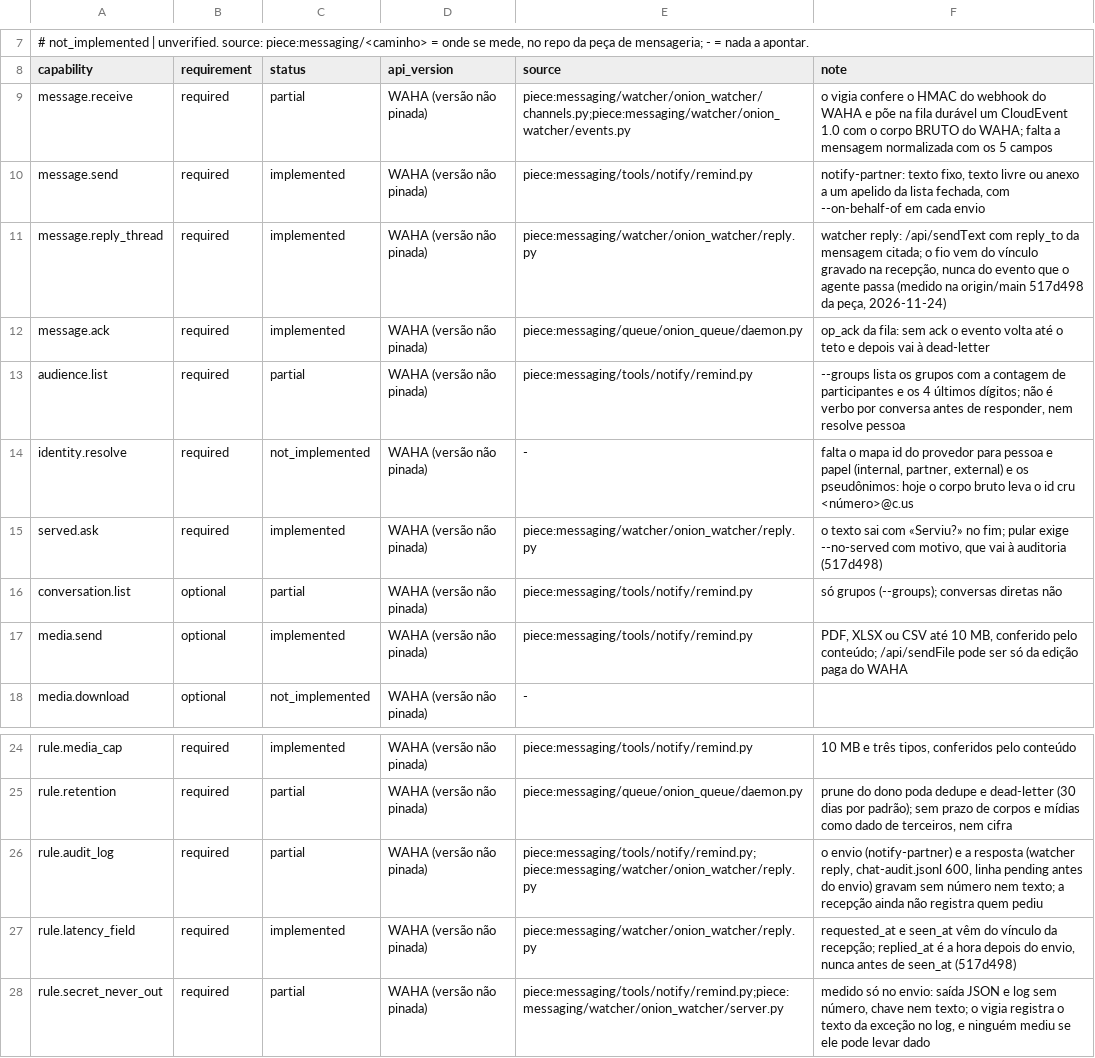
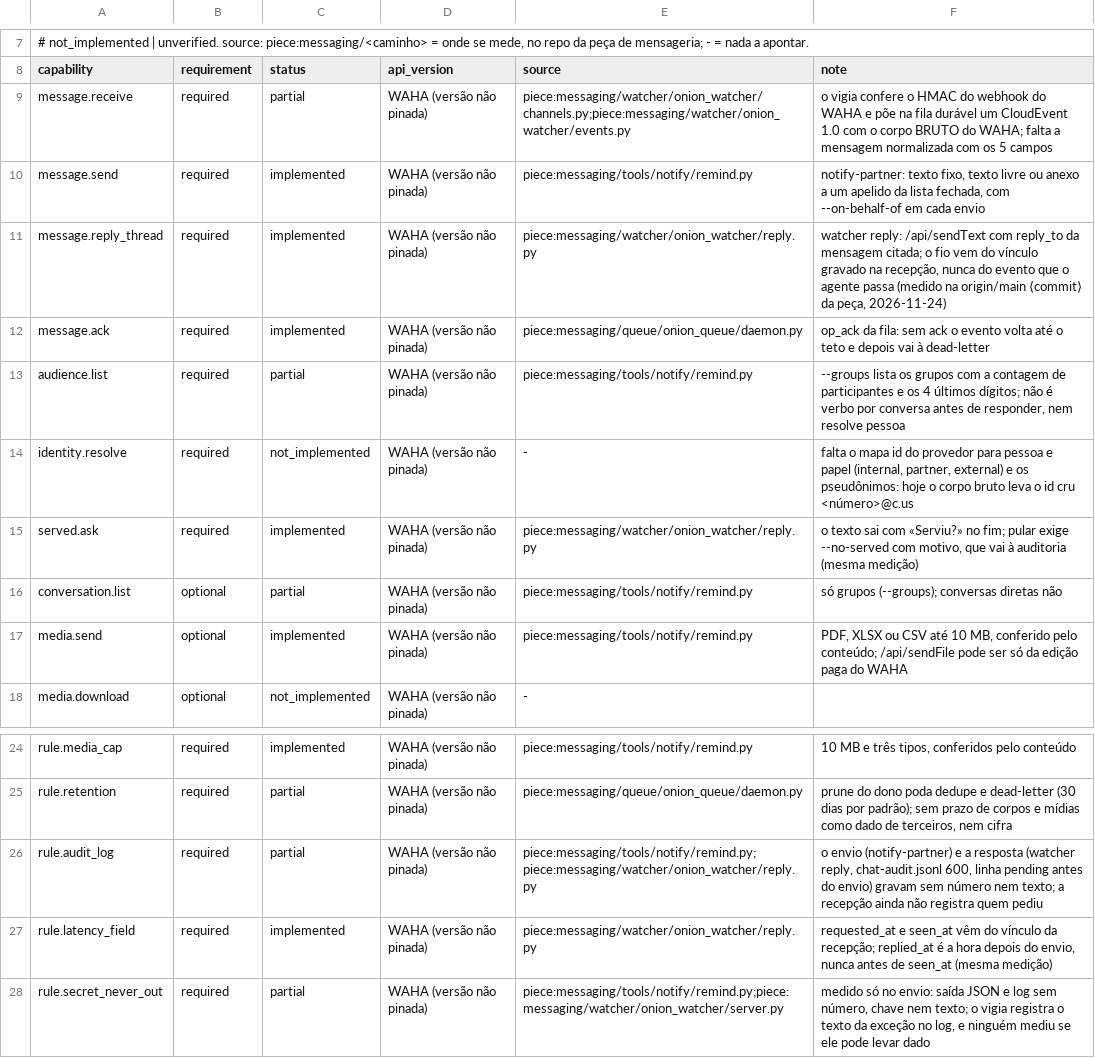
Before and after one commit to marciocar/onion-evolve, a TSV file: .claude/utils/chat/adapters/waha.capabilities.tsv, drawn as a sheet; only a part is shown, gaps mark what is left out.

```diff
--- a/.claude/utils/chat/adapters/waha.capabilities.tsv
+++ b/.claude/utils/chat/adapters/waha.capabilities.tsv
@@ -10,3 +10,3 @@ message.receive	required	partial	WAHA (versão não pinada)	piece:messaging/watc
 message.send	required	implemented	WAHA (versão não pinada)	piece:messaging/tools/notify/remind.py	notify-partner: texto fixo, texto livre ou anexo a um apelido da lista fechada, com --on-behalf-of em cada envio
-message.reply_thread	required	implemented	WAHA (versão não pinada)	piece:messaging/watcher/onion_watcher/reply.py	watcher reply: /api/sendText com reply_to da mensagem citada; o fio vem do vínculo gravado na recepção, nunca do evento que o agente passa (medido na origin/main 517d498 da peça, 2026-11-24)
+message.reply_thread	required	implemented	WAHA (versão não pinada)	piece:messaging/watcher/onion_watcher/reply.py	watcher reply: /api/sendText com reply_to da mensagem citada; o fio vem do vínculo gravado na recepção, nunca do evento que o agente passa (medido na origin/main ⟨commit⟩ da peça, 2026-11-24)
 message.ack	required	implemented	WAHA (versão não pinada)	piece:messaging/queue/onion_queue/daemon.py	op_ack da fila: sem ack o evento volta até o teto e depois vai à dead-letter
@@ -14,3 +14,3 @@ audience.list	required	partial	WAHA (versão não pinada)	piece:messaging/tools/
 identity.resolve	required	not_implemented	WAHA (versão não pinada)	-	falta o mapa id do provedor para pessoa e papel (internal, partner, external) e os pseudônimos: hoje o corpo bruto leva o id cru <número>@c.us
-served.ask	required	implemented	WAHA (versão não pinada)	piece:messaging/watcher/onion_watcher/reply.py	o texto sai com «Serviu?» no fim; pular exige --no-served com motivo, que vai à auditoria (517d498)
+served.ask	required	implemented	WAHA (versão não pinada)	piece:messaging/watcher/onion_watcher/reply.py	o texto sai com «Serviu?» no fim; pular exige --no-served com motivo, que vai à auditoria (mesma medição)
 conversation.list	optional	partial	WAHA (versão não pinada)	piece:messaging/tools/notify/remind.py	só grupos (--groups); conversas diretas não
@@ -26,3 +26,3 @@ rule.retention	required	partial	WAHA (versão não pinada)	piece:messaging/queue
 rule.audit_log	required	partial	WAHA (versão não pinada)	piece:messaging/tools/notify/remind.py; piece:messaging/watcher/onion_watcher/reply.py	o envio (notify-partner) e a resposta (watcher reply, chat-audit.jsonl 600, linha pending antes do envio) gravam sem número nem texto; a recepção ainda não registra quem pediu
-rule.latency_field	required	implemented	WAHA (versão não pinada)	piece:messaging/watcher/onion_watcher/reply.py	requested_at e seen_at vêm do vínculo da recepção; replied_at é a hora depois do envio, nunca antes de seen_at (517d498)
+rule.latency_field	required	implemented	WAHA (versão não pinada)	piece:messaging/watcher/onion_watcher/reply.py	requested_at e seen_at vêm do vínculo da recepção; replied_at é a hora depois do envio, nunca antes de seen_at (mesma medição)
 rule.secret_never_out	required	partial	WAHA (versão não pinada)	piece:messaging/tools/notify/remind.py;piece:messaging/watcher/onion_watcher/server.py	medido só no envio: saída JSON e log sem número, chave nem texto; o vigia registra o texto da exceção no log, e ninguém mediu se ele pode levar dado
```
Also changed, not shown: 1 other file.
